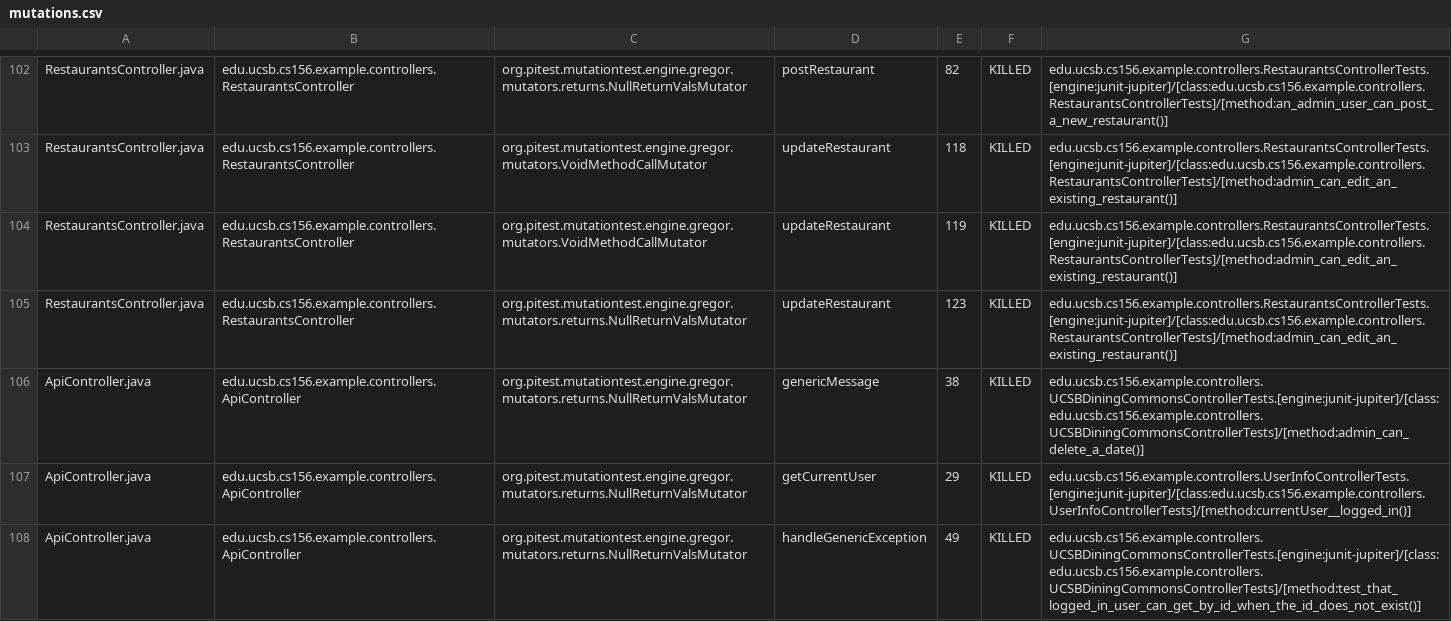
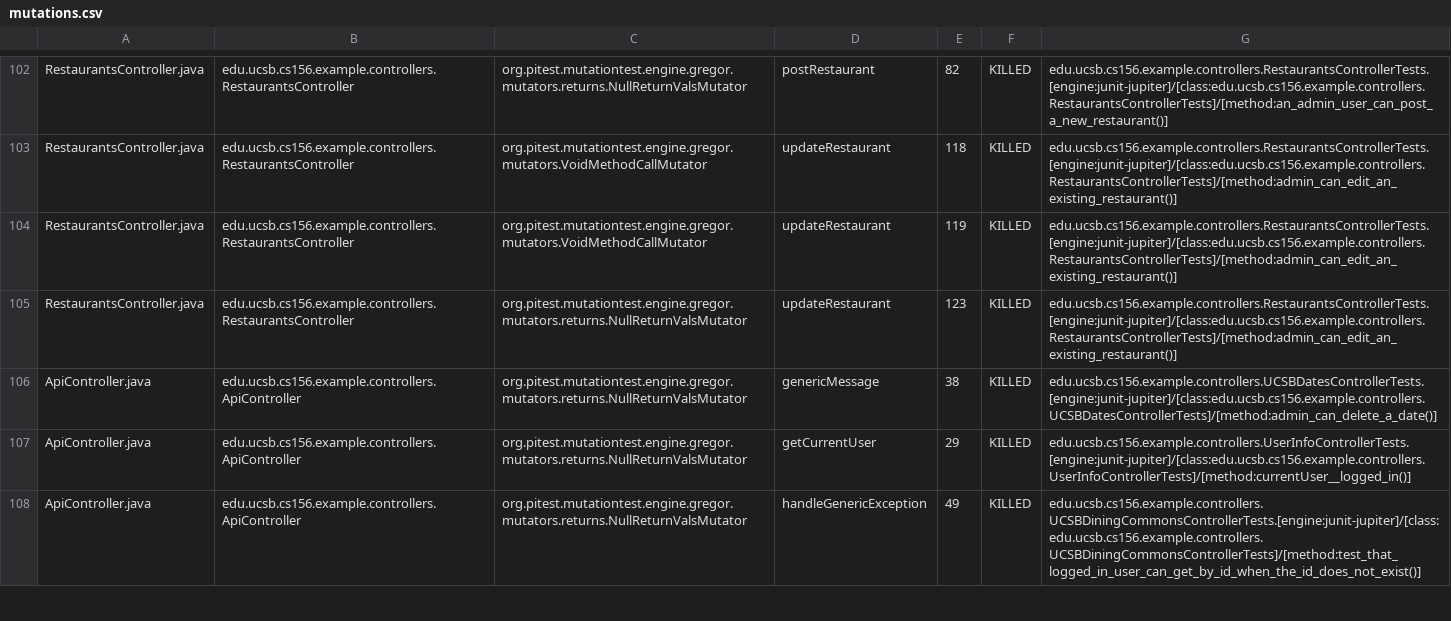
Before and after one commit to ucsb-cs156-f24/team02-f24-15, a CSV file: prs/66/pitest/mutations.csv, drawn as a sheet; only a part is shown, gaps mark what is left out.

Commit message:
Deploying to gh-pages from @ ucsb-cs156-f24/team02-f24-15@c49c24d8d49100e34e830e8b86a3d887c0355b32 🚀

```diff
--- a/prs/66/pitest/mutations.csv
+++ b/prs/66/pitest/mutations.csv
@@ -105,3 +105,3 @@ RestaurantsController.java,edu.ucsb.cs156.example.controllers.RestaurantsControl
 RestaurantsController.java,edu.ucsb.cs156.example.controllers.RestaurantsController,org.pitest.mutationtest.engine.gregor.mutators.returns.NullReturnValsMutator,updateRestaurant,123,KILLED,edu.ucsb.cs156.example.controllers.RestaurantsControllerTests.[engine:junit-jupiter]/[class:edu.ucsb.cs156.example.controllers.RestaurantsControllerTests]/[method:admin_can_edit_an_existing_restaurant()]
-ApiController.java,edu.ucsb.cs156.example.controllers.ApiController,org.pitest.mutationtest.engine.gregor.mutators.returns.NullReturnValsMutator,genericMessage,38,KILLED,edu.ucsb.cs156.example.controllers.UCSBDiningCommonsControllerTests.[engine:junit-jupiter]/[class:edu.ucsb.cs156.example.controllers.UCSBDiningCommonsControllerTests]/[method:admin_can_delete_a_date()]
+ApiController.java,edu.ucsb.cs156.example.controllers.ApiController,org.pitest.mutationtest.engine.gregor.mutators.returns.NullReturnValsMutator,genericMessage,38,KILLED,edu.ucsb.cs156.example.controllers.UCSBDatesControllerTests.[engine:junit-jupiter]/[class:edu.ucsb.cs156.example.controllers.UCSBDatesControllerTests]/[method:admin_can_delete_a_date()]
 ApiController.java,edu.ucsb.cs156.example.controllers.ApiController,org.pitest.mutationtest.engine.gregor.mutators.returns.NullReturnValsMutator,getCurrentUser,29,KILLED,edu.ucsb.cs156.example.controllers.UserInfoControllerTests.[engine:junit-jupiter]/[class:edu.ucsb.cs156.example.controllers.UserInfoControllerTests]/[method:currentUser__logged_in()]
```
Also changed, not shown: 14 other files.
